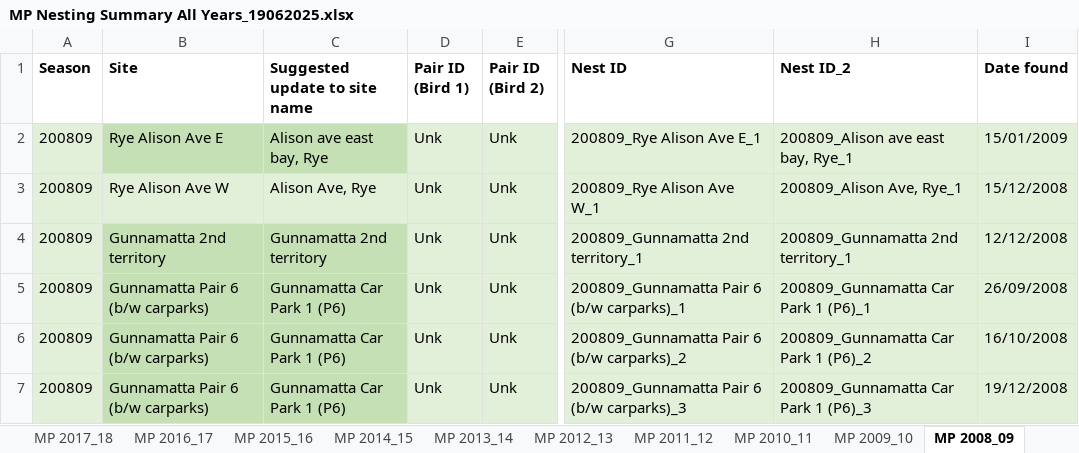
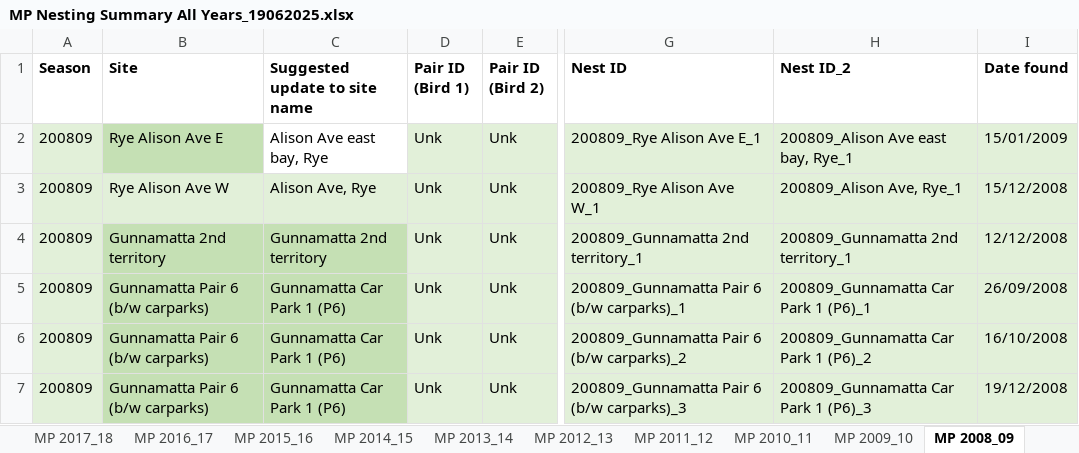
Before and after one commit to leberhartphillips/hooded_plover_demography, an Excel workbook: data/MP Nesting Summary All Years_19062025.xlsx, sheet MP 2008_09, drawn as a sheet; only a part is shown, gaps mark what is left out; values as stored, in another font and other column widths than the file's, no borders; table styles not drawn; the diff names each change by its address in the sheet, - before the commit and + after, or states it on an @@ line.

Commit message:
Added Phillip Island and Bass Coast. Checked all nest issues and fuzzy matching. Up to joining threat and nest data together

```diff
--- a/data/MP Nesting Summary All Years_19062025.xlsx (sheet MP 2008_09)
+++ b/data/MP Nesting Summary All Years_19062025.xlsx (sheet MP 2008_09)
-C2 (Suggested update to site name): Alison ave east bay, Rye
+C2 (Suggested update to site name): Alison Ave east bay, Rye
-C2 fill: #C5E0B4
+C2 fill: none
-H2 (Nest ID_2): 200809_Alison ave east bay, Rye_1
+H2 (Nest ID_2): 200809_Alison Ave east bay, Rye_1
```
Also changed, not shown: data/nest_issues_commented/BC_nest_data_issues_220825.xlsx, data/nest_issues_commented/BSC_nest_data_issues_220825.xlsx, 13 other files.
